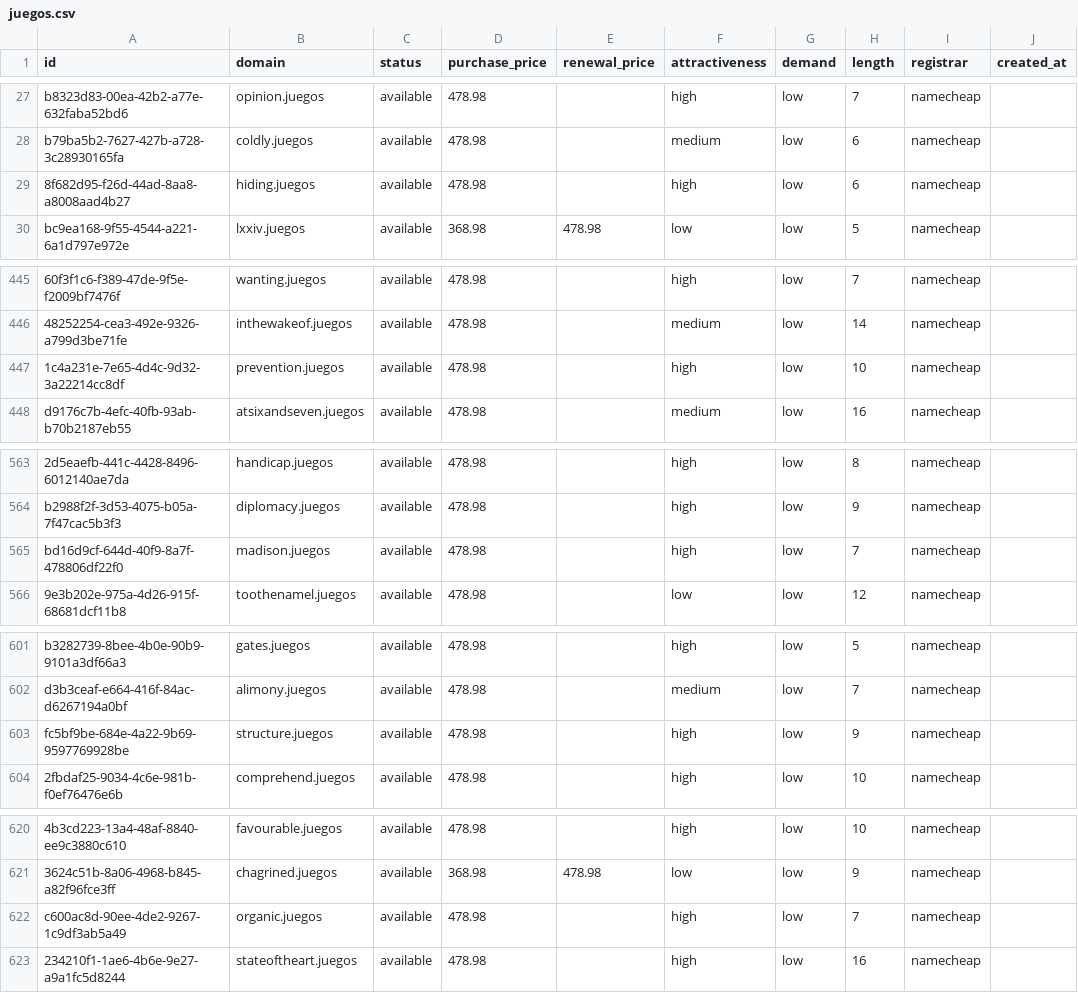
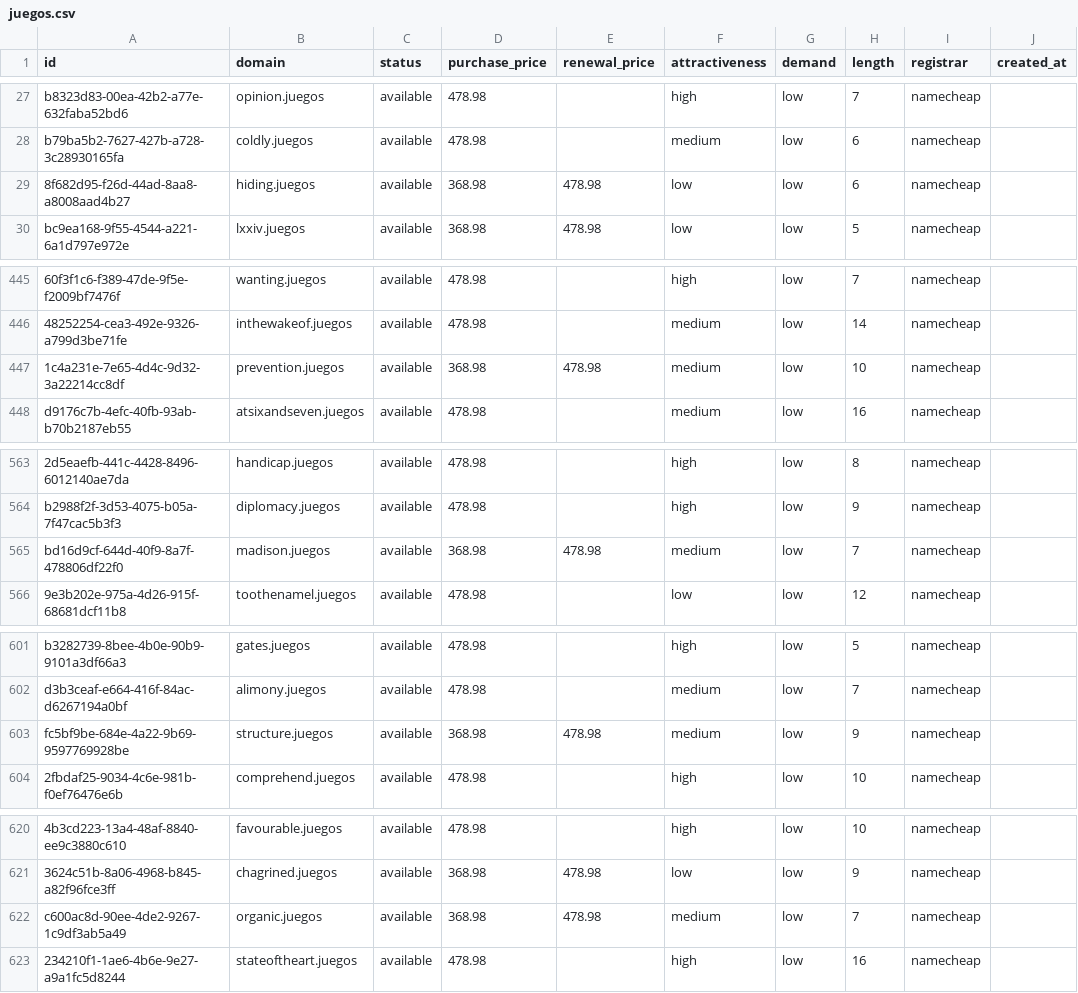
Before and after one commit to UniqueDomains/juegos-oneword-domains, a CSV file: juegos.csv, drawn as a sheet; only a part is shown, gaps mark what is left out; the diff covers the shown part only; the diff names each change by its address in the sheet, - before the commit and + after, or states it on an @@ line.

Commit message:
Domains update

```diff
--- a/juegos.csv
+++ b/juegos.csv
-D29 (purchase_price): 478.98
+D29 (purchase_price): 368.98
-E29 (renewal_price): (empty)
+E29 (renewal_price): 478.98
-F29 (attractiveness): high
+F29 (attractiveness): low
-D447 (purchase_price): 478.98
+D447 (purchase_price): 368.98
-E447 (renewal_price): (empty)
+E447 (renewal_price): 478.98
-F447 (attractiveness): high
+F447 (attractiveness): medium
-D565 (purchase_price): 478.98
+D565 (purchase_price): 368.98
-E565 (renewal_price): (empty)
+E565 (renewal_price): 478.98
-F565 (attractiveness): high
+F565 (attractiveness): medium
-D603 (purchase_price): 478.98
+D603 (purchase_price): 368.98
-E603 (renewal_price): (empty)
+E603 (renewal_price): 478.98
-F603 (attractiveness): high
+F603 (attractiveness): medium
-D622 (purchase_price): 478.98
+D622 (purchase_price): 368.98
-E622 (renewal_price): (empty)
+E622 (renewal_price): 478.98
-F622 (attractiveness): high
+F622 (attractiveness): medium
```
Also changed, not shown: 6 edited cells elsewhere in this file, 4 other files.
